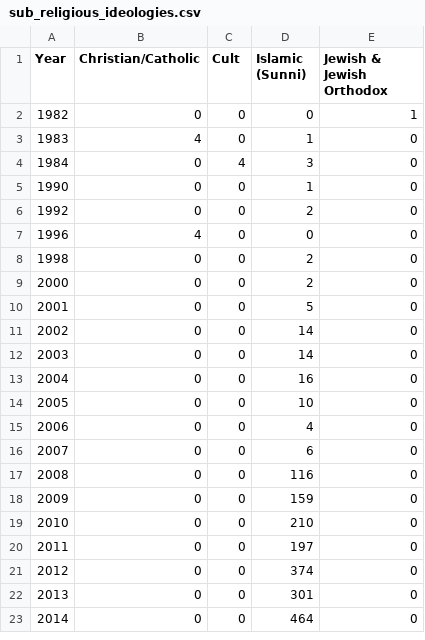
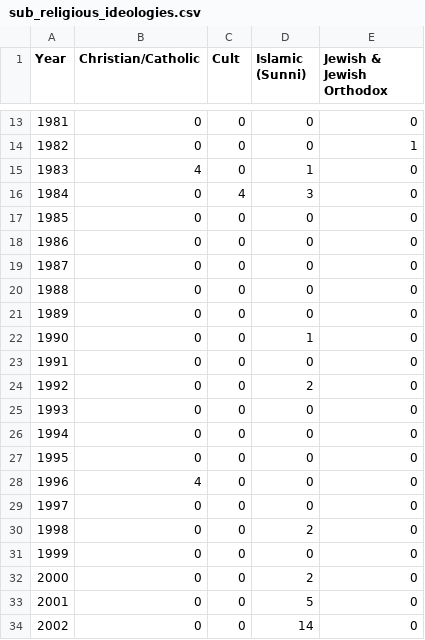
Before and after one commit to com-480-data-visualization/project-2023-yeravizard, a CSV file: data/attacks_per_ideology/sub_religious_ideologies.csv, drawn as a sheet; only a part is shown, gaps mark what is left out; the shorter side is filled out with more unchanged rows; the diff covers the shown part only.

```diff
--- a/data/attacks_per_ideology/sub_religious_ideologies.csv
+++ b/data/attacks_per_ideology/sub_religious_ideologies.csv
@@ -2 +13,2 @@ Year,Christian/Catholic,Cult,Islamic (Sunni),Jewish & Jewish Orthodox
+1981,0,0,0,0
 1982,0,0,0,1
@@ -4,6 +16,17 @@ Year,Christian/Catholic,Cult,Islamic (Sunni),Jewish & Jewish Orthodox
 1984,0,4,3,0
+1985,0,0,0,0
+1986,0,0,0,0
+1987,0,0,0,0
+1988,0,0,0,0
+1989,0,0,0,0
 1990,0,0,1,0
+1991,0,0,0,0
 1992,0,0,2,0
+1993,0,0,0,0
+1994,0,0,0,0
+1995,0,0,0,0
 1996,4,0,0,0
+1997,0,0,0,0
 1998,0,0,2,0
+1999,0,0,0,0
 2000,0,0,2,0
```
Also changed, not shown: 11 added rows and 4 removed rows elsewhere in this file, data/attacks_per_ideology/sub_ethnonat_ideologies.csv, data/attacks_per_ideology/sub_left_ideologies.csv, 7 other files.
